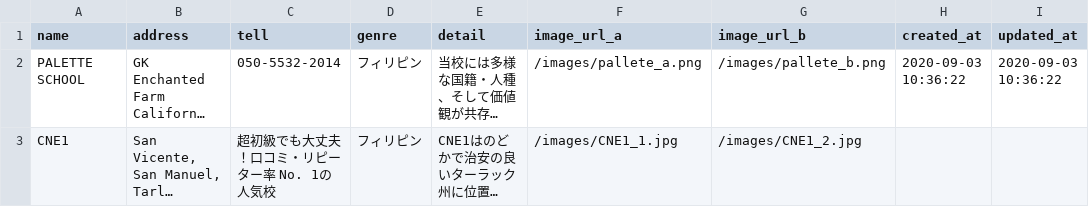
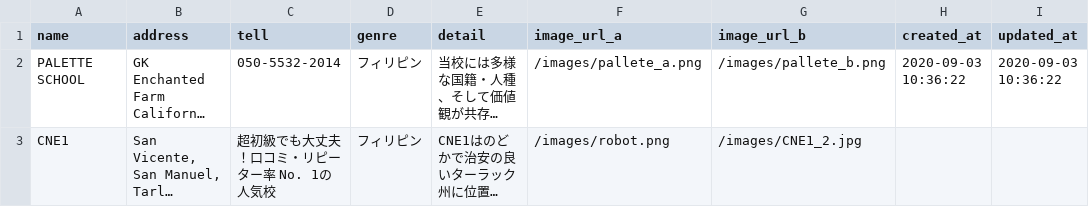
Before and after one commit to AokiYoritaka/SampleWebApp, a CSV file: db/csv_data/csv_data.csv, drawn as a sheet; only a part is shown; long unchanged cells end in …; the diff names each change by its address in the sheet, - before the commit and + after, or states it on an @@ line.

```diff
--- a/db/csv_data/csv_data.csv
+++ b/db/csv_data/csv_data.csv
-F3 (image_url_a): /images/CNE1_1.jpg
+F3 (image_url_a): /images/robot.png
```
Also changed, not shown: 8 other files.
